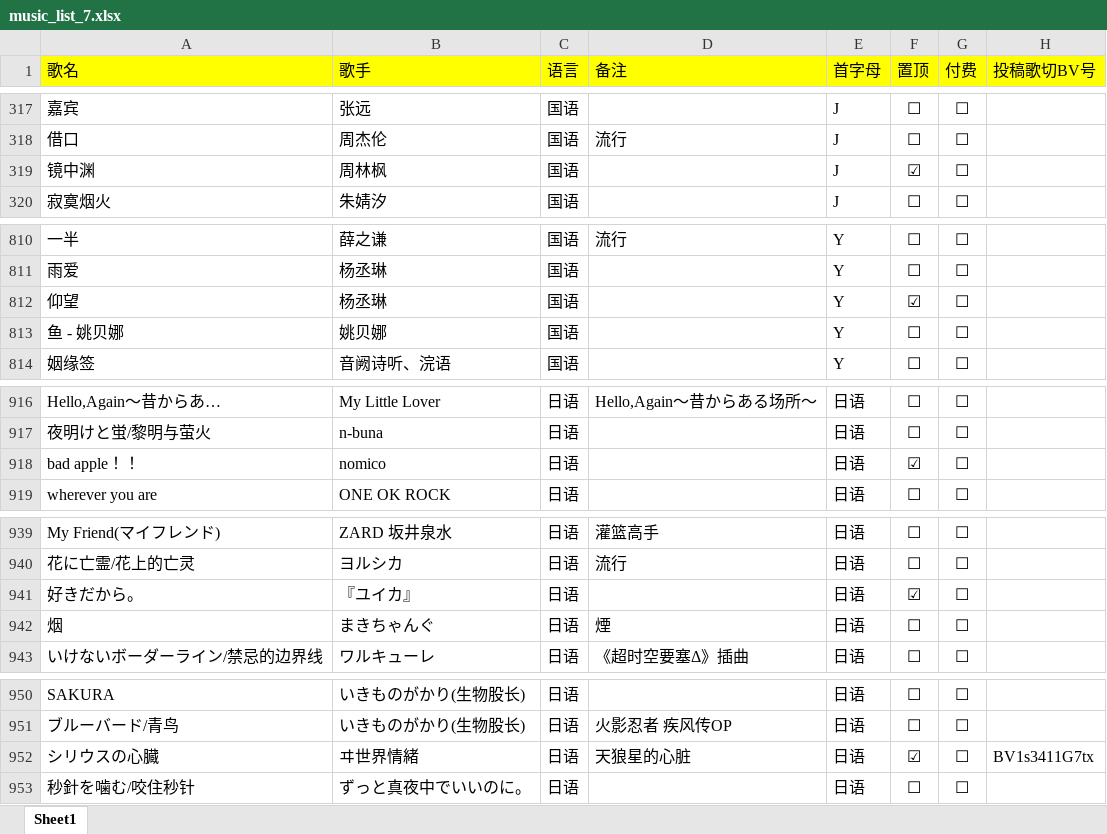
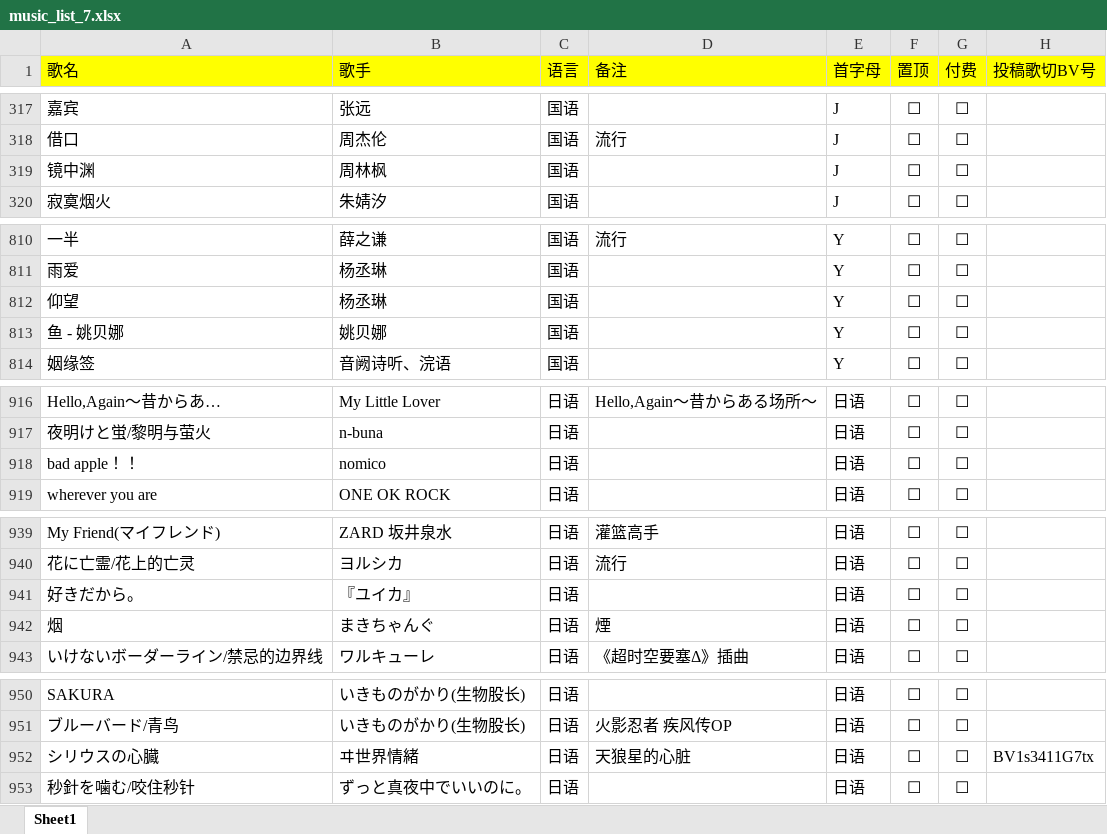
Before and after one commit to alan314m/song-list-of-nanakaie, an Excel workbook: music_list_7.xlsx, sheet Sheet1, drawn as a sheet; only a part is shown, gaps mark what is left out; values as stored, in another font and other column widths than the file's, no borders; the diff covers the shown part only; the diff names each change by its address in the sheet, - before the commit and + after, or states it on an @@ line.

```diff
--- a/music_list_7.xlsx (sheet Sheet1)
+++ b/music_list_7.xlsx (sheet Sheet1)
-F319 (置顶): ☑
+F319 (置顶): ☐
-F812 (置顶): ☑
+F812 (置顶): ☐
-F918 (置顶): ☑
+F918 (置顶): ☐
-F941 (置顶): ☑
+F941 (置顶): ☐
-F952 (置顶): ☑
+F952 (置顶): ☐
```
Also changed, not shown: 5 added rows and 6 edited cells elsewhere in this sheet, 1 other file.
